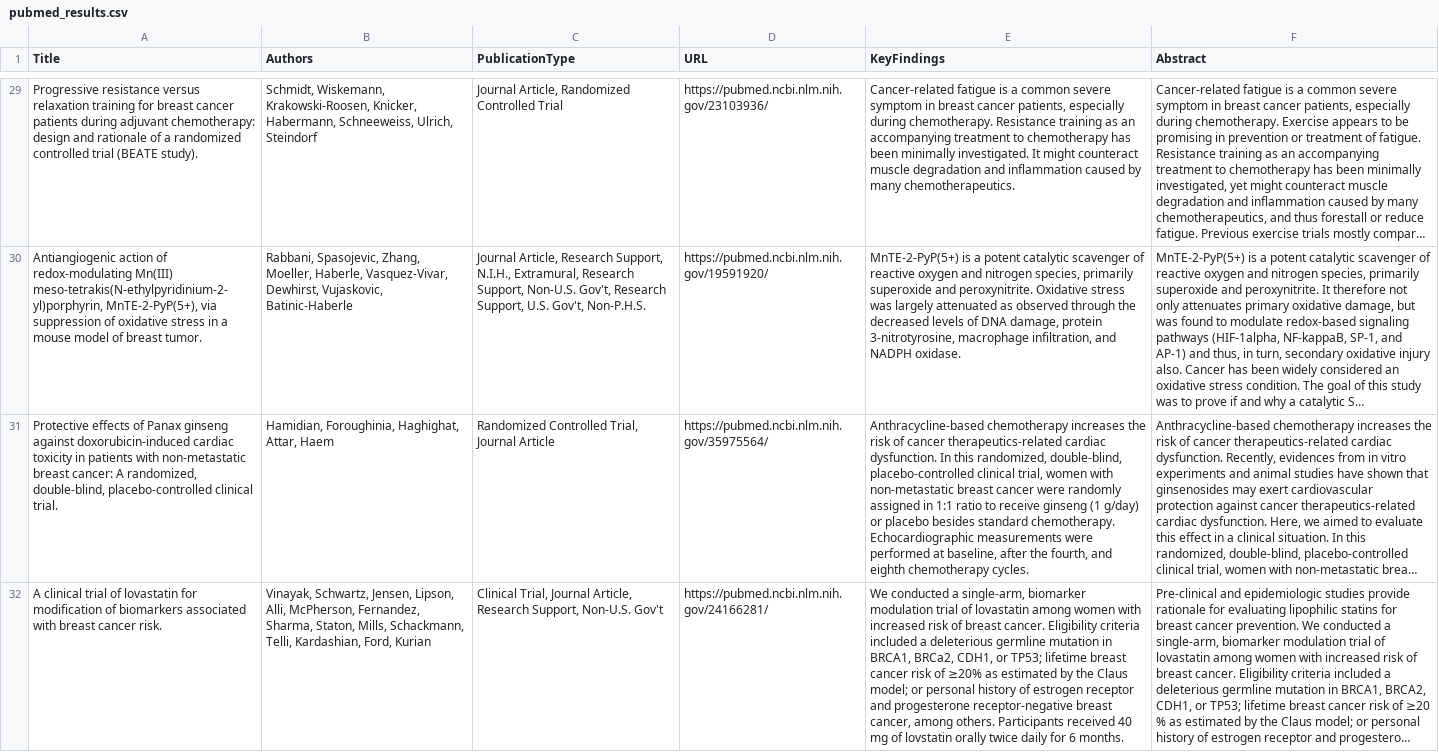
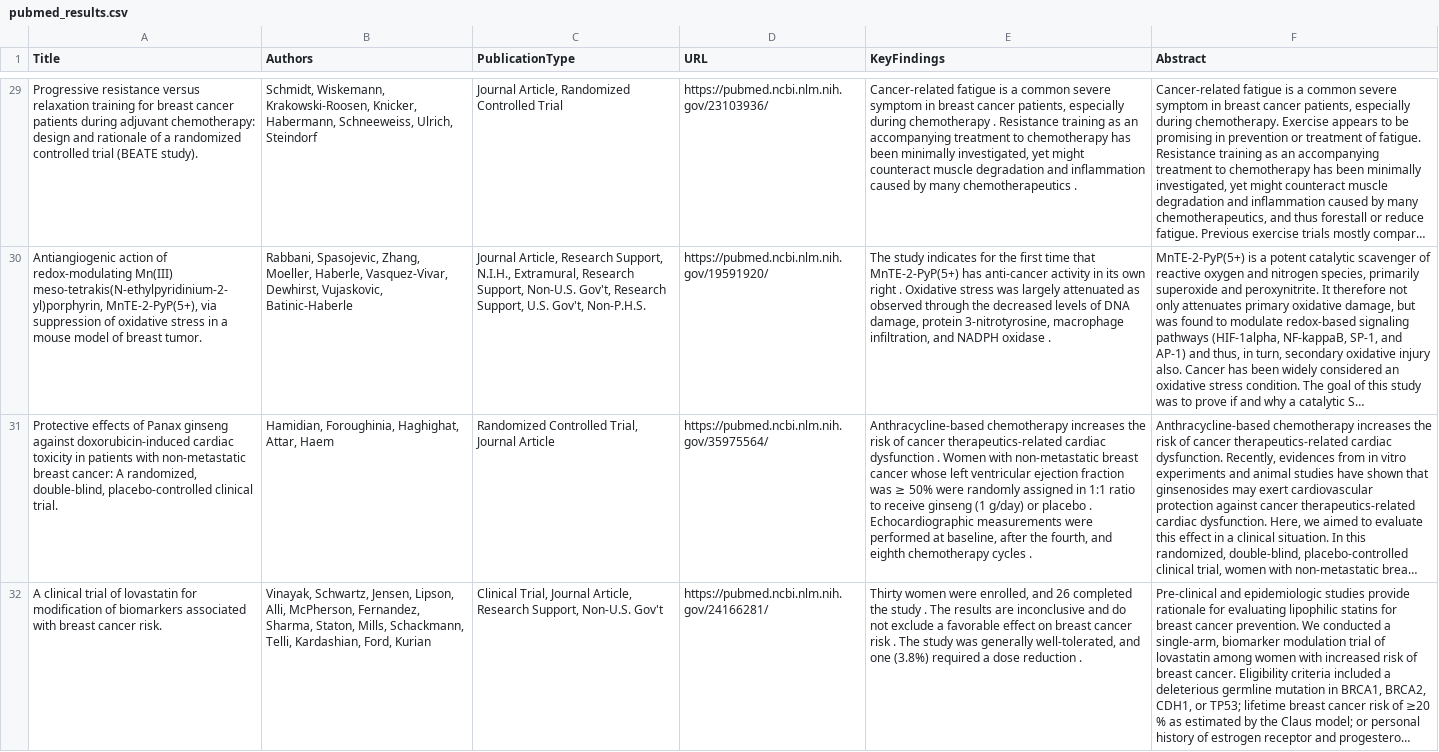
Before and after one commit to Yash-29-10-2003/ohslBCDA, a CSV file: pubmed_results.csv, drawn as a sheet; only a part is shown, gaps mark what is left out; long unchanged cells end in …; the diff covers the shown part only; the diff names each change by its address in the sheet, - before the commit and + after, or states it on an @@ line.

```diff
--- a/pubmed_results.csv
+++ b/pubmed_results.csv
-E29 (KeyFindings): …especially during chemotherapy. Resistance training as an accompanying treatment to chemotherapy has been minimally investigated. It might counteract muscle degradation and inflammation caused by many chemotherapeutics.
+E29 (KeyFindings): …especially during chemotherapy . Resistance training as an accompanying treatment to chemotherapy has been minimally investigated, yet might counteract muscle degradation and inflammation caused by many chemotherapeutics .
-E30 (KeyFindings): MnTE-2-PyP(5+) is a potent catalytic scavenger of reactive oxygen and nitrogen species, primarily superoxide and peroxynitrite. Oxidative stress was largely attenuated as observed through the decreased levels of DNA damage, protein 3-nitrotyrosine, macrophage infiltration, and NADPH oxidase.
+E30 (KeyFindings): The study indicates for the first time that MnTE-2-PyP(5+) has anti-cancer activity in its own right . Oxidative stress was largely attenuated as observed through the decreased levels of DNA damage, protein 3-nitrotyrosine, macrophage infiltration, and NADPH oxidase .
-E31 (KeyFindings): …therapeutics-related cardiac dysfunction. In this randomized, double-blind, placebo-controlled clinical trial, women with non-metastatic breast cancer were randomly assigned in 1:1 ratio to receive ginseng (1 g/day) or placebo besides standard chemotherapy. Echocardiographic measurements were performed at baseline, after the fourth, and eighth chemotherapy cycles.
+E31 (KeyFindings): …therapeutics-related cardiac dysfunction . Women with non-metastatic breast cancer whose left ventricular ejection fraction was ≥ 50% were randomly assigned in 1:1 ratio to receive ginseng (1 g/day) or placebo . Echocardiographic measurements were performed at baseline, after the fourth, and eighth chemotherapy cycles .
-E32 (KeyFindings): We conducted a single-arm, biomarker modulation trial of lovastatin among women with increased risk of breast cancer. Eligibility criteria included a deleterious germline mutation in BRCA1, BRCa2, CDH1, or TP53; lifetime breast cancer risk of ≥20% as estimated by the Claus model; or personal history of estrogen receptor and progesterone receptor-negative breast cancer, among others. Participants received 40 mg of lovstatin orally twice daily for 6 months.
+E32 (KeyFindings): Thirty women were enrolled, and 26 completed the study . The results are inconclusive and do not exclude a favorable effect on breast cancer risk . The study was generally well-tolerated, and one (3.8%) required a dose reduction .
```
Also changed, not shown: 36 edited cells elsewhere in this file, 1 other file.
